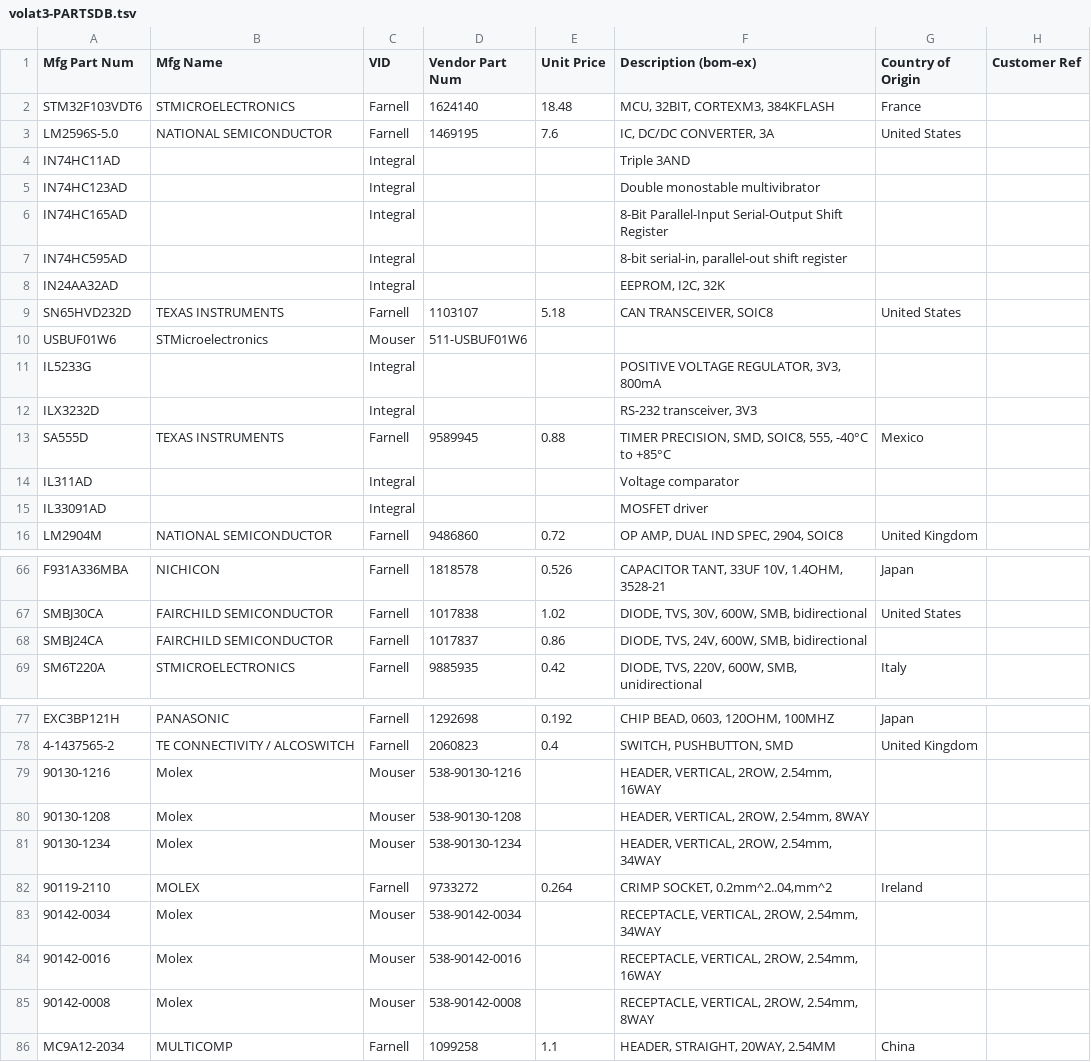
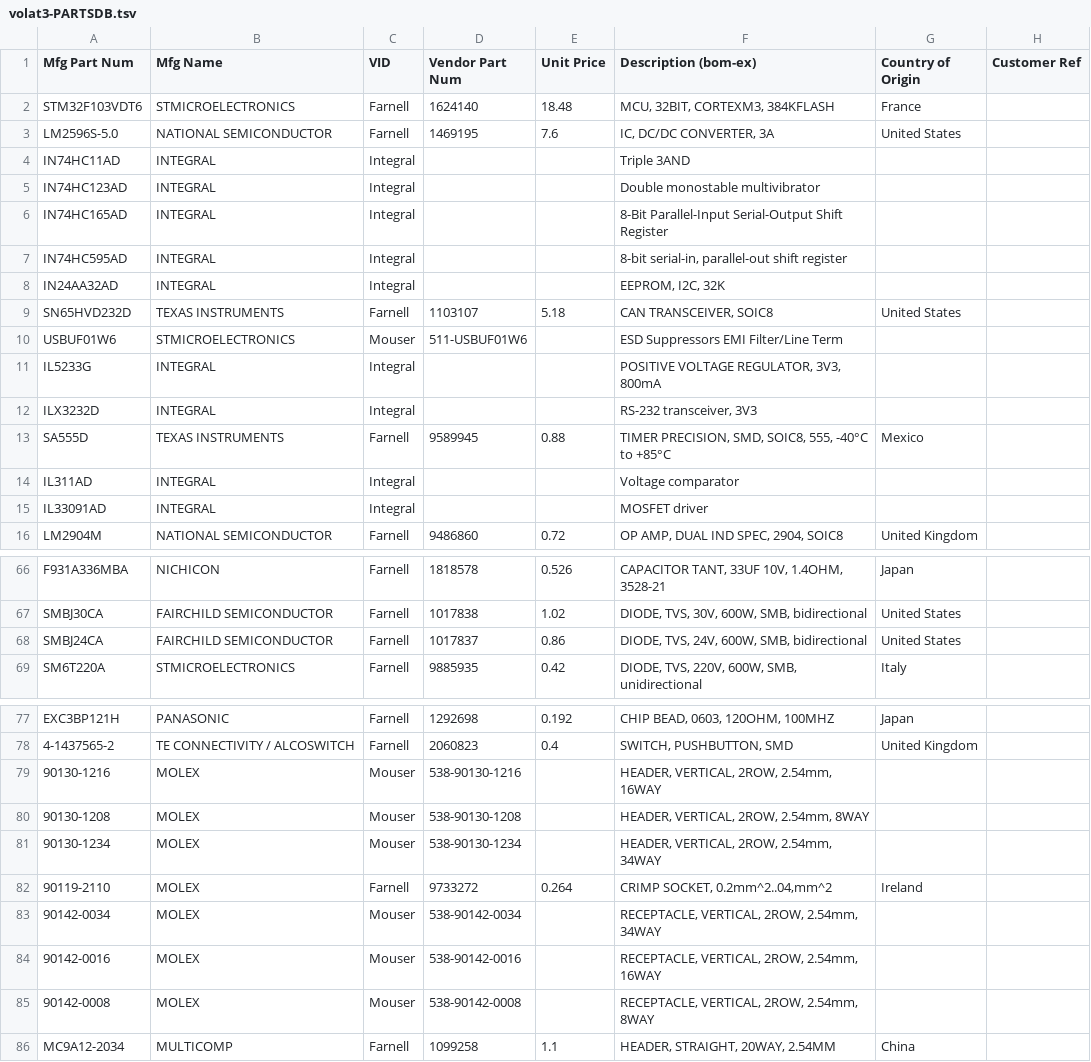
Before and after one commit to barthess/volat3, a TSV file: hard/pcb_main/bom/volat3-PARTSDB.tsv, drawn as a sheet; only a part is shown, gaps mark what is left out.

Commit message:
updated parts db

```diff
--- a/hard/pcb_main/bom/volat3-PARTSDB.tsv
+++ b/hard/pcb_main/bom/volat3-PARTSDB.tsv
@@ -3,14 +3,14 @@ STM32F103VDT6	STMICROELECTRONICS	Farnell	1624140	18.48	MCU, 32BIT, CORTEXM3, 384
 LM2596S-5.0	NATIONAL SEMICONDUCTOR	Farnell	1469195	7.6	IC, DC/DC CONVERTER, 3A	United States	
-IN74HC11AD		Integral			Triple 3AND		
-IN74HC123AD		Integral			Double monostable multivibrator		
-IN74HC165AD		Integral			8-Bit Parallel-Input Serial-Output Shift Register		
-IN74HC595AD		Integral			8-bit serial-in, parallel-out shift register		
-IN24AA32AD		Integral			EEPROM, I2C, 32K		
+IN74HC11AD	INTEGRAL	Integral			Triple 3AND		
+IN74HC123AD	INTEGRAL	Integral			Double monostable multivibrator		
+IN74HC165AD	INTEGRAL	Integral			8-Bit Parallel-Input Serial-Output Shift Register		
+IN74HC595AD	INTEGRAL	Integral			8-bit serial-in, parallel-out shift register		
+IN24AA32AD	INTEGRAL	Integral			EEPROM, I2C, 32K		
 SN65HVD232D	TEXAS INSTRUMENTS	Farnell	1103107	5.18	CAN TRANSCEIVER, SOIC8	United States	
-USBUF01W6	STMicroelectronics	Mouser	511-USBUF01W6				
-IL5233G		Integral			POSITIVE VOLTAGE REGULATOR, 3V3, 800mA		
-ILX3232D		Integral			RS-232 transceiver, 3V3		
+USBUF01W6	STMICROELECTRONICS	Mouser	511-USBUF01W6		ESD Suppressors EMI Filter/Line Term 		
+IL5233G	INTEGRAL	Integral			POSITIVE VOLTAGE REGULATOR, 3V3, 800mA		
+ILX3232D	INTEGRAL	Integral			RS-232 transceiver, 3V3		
 SA555D	TEXAS INSTRUMENTS	Farnell	9589945	0.88	TIMER PRECISION, SMD, SOIC8, 555, -40°C to +85°C	Mexico	
-IL311AD		Integral			Voltage comparator		
-IL33091AD		Integral			MOSFET driver		
+IL311AD	INTEGRAL	Integral			Voltage comparator		
+IL33091AD	INTEGRAL	Integral			MOSFET driver		
 LM2904M	NATIONAL SEMICONDUCTOR	Farnell	9486860	0.72	OP AMP, DUAL IND SPEC, 2904, SOIC8	United Kingdom	
@@ -67,3 +67,3 @@ F931A336MBA	NICHICON	Farnell	1818578	0.526	CAPACITOR TANT, 33UF 10V, 1.4OHM, 352
 SMBJ30CA	FAIRCHILD SEMICONDUCTOR	Farnell	1017838	1.02	DIODE, TVS, 30V, 600W, SMB, bidirectional	United States	
-SMBJ24CA	FAIRCHILD SEMICONDUCTOR	Farnell	1017837	0.86	DIODE, TVS, 24V, 600W, SMB, bidirectional		
+SMBJ24CA	FAIRCHILD SEMICONDUCTOR	Farnell	1017837	0.86	DIODE, TVS, 24V, 600W, SMB, bidirectional	United States	
 SM6T220A	STMICROELECTRONICS	Farnell	9885935	0.42	DIODE, TVS, 220V, 600W, SMB, unidirectional	Italy	
@@ -78,9 +78,9 @@ EXC3BP121H	PANASONIC	Farnell	1292698	0.192	CHIP BEAD, 0603, 120OHM, 100MHZ	Japan
 4-1437565-2	TE CONNECTIVITY / ALCOSWITCH	Farnell	2060823	0.4	SWITCH, PUSHBUTTON, SMD	United Kingdom	
-90130-1216	Molex	Mouser	538-90130-1216		HEADER, VERTICAL, 2ROW, 2.54mm, 16WAY		
-90130-1208	Molex	Mouser	538-90130-1208		HEADER, VERTICAL, 2ROW, 2.54mm, 8WAY 		
-90130-1234	Molex	Mouser	538-90130-1234		HEADER, VERTICAL, 2ROW, 2.54mm, 34WAY 		
+90130-1216	MOLEX	Mouser	538-90130-1216		HEADER, VERTICAL, 2ROW, 2.54mm, 16WAY		
+90130-1208	MOLEX	Mouser	538-90130-1208		HEADER, VERTICAL, 2ROW, 2.54mm, 8WAY 		
+90130-1234	MOLEX	Mouser	538-90130-1234		HEADER, VERTICAL, 2ROW, 2.54mm, 34WAY 		
 90119-2110	MOLEX	Farnell	9733272	0.264	CRIMP SOCKET, 0.2mm^2..04,mm^2	Ireland 	
-90142-0034	Molex	Mouser	538-90142-0034		RECEPTACLE, VERTICAL, 2ROW, 2.54mm, 34WAY 		
-90142-0016	Molex	Mouser	538-90142-0016		RECEPTACLE, VERTICAL, 2ROW, 2.54mm, 16WAY 		
-90142-0008	Molex	Mouser	538-90142-0008		RECEPTACLE, VERTICAL, 2ROW, 2.54mm, 8WAY 		
+90142-0034	MOLEX	Mouser	538-90142-0034		RECEPTACLE, VERTICAL, 2ROW, 2.54mm, 34WAY 		
+90142-0016	MOLEX	Mouser	538-90142-0016		RECEPTACLE, VERTICAL, 2ROW, 2.54mm, 16WAY 		
+90142-0008	MOLEX	Mouser	538-90142-0008		RECEPTACLE, VERTICAL, 2ROW, 2.54mm, 8WAY 		
 MC9A12-2034	MULTICOMP	Farnell	1099258	1.1	HEADER, STRAIGHT, 20WAY, 2.54MM	China	
```
Also changed, not shown: 1 other file.
